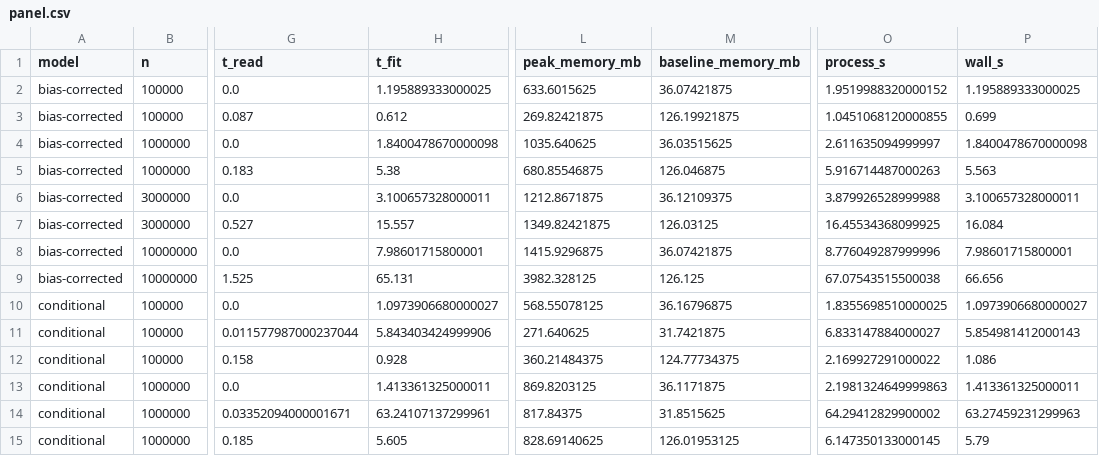
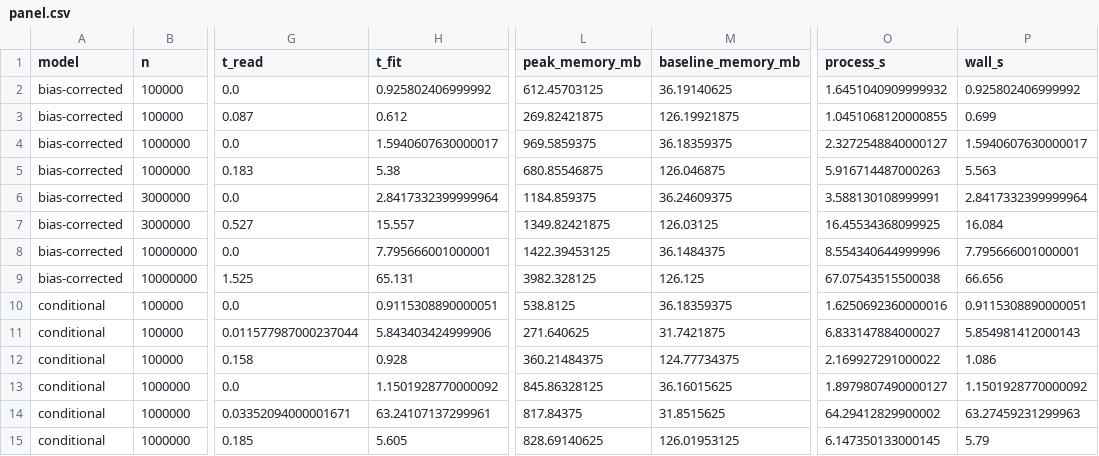
Before and after one commit to leetucker/logit-stream, a CSV file: benchmarks/results/panel.csv, drawn as a sheet; only a part is shown, gaps mark what is left out; the diff covers the shown part only; the diff names each change by its address in the sheet, - before the commit and + after, or states it on an @@ line.

Commit message:
Re-run the multinomial, ordered and pyfixest benchmarks
logit-stream 0.3.1 and hdfe-stream 0.10.0 with pyfixest 0.70.0, on a
c8id.4xlarge.

```diff
--- a/benchmarks/results/panel.csv
+++ b/benchmarks/results/panel.csv
-H2 (t_fit): 1.195889333000025
+H2 (t_fit): 0.925802406999992
-L2 (peak_memory_mb): 633.6015625
+L2 (peak_memory_mb): 612.45703125
-M2 (baseline_memory_mb): 36.07421875
+M2 (baseline_memory_mb): 36.19140625
-O2 (process_s): 1.9519988320000152
+O2 (process_s): 1.6451040909999932
-P2 (wall_s): 1.195889333000025
+P2 (wall_s): 0.925802406999992
-H4 (t_fit): 1.8400478670000098
+H4 (t_fit): 1.5940607630000017
-L4 (peak_memory_mb): 1035.640625
+L4 (peak_memory_mb): 969.5859375
-M4 (baseline_memory_mb): 36.03515625
+M4 (baseline_memory_mb): 36.18359375
-O4 (process_s): 2.611635094999997
+O4 (process_s): 2.3272548840000127
-P4 (wall_s): 1.8400478670000098
+P4 (wall_s): 1.5940607630000017
-H6 (t_fit): 3.100657328000011
+H6 (t_fit): 2.8417332399999964
-L6 (peak_memory_mb): 1212.8671875
+L6 (peak_memory_mb): 1184.859375
-M6 (baseline_memory_mb): 36.12109375
+M6 (baseline_memory_mb): 36.24609375
-O6 (process_s): 3.879926528999988
+O6 (process_s): 3.588130108999991
-P6 (wall_s): 3.100657328000011
+P6 (wall_s): 2.8417332399999964
-H8 (t_fit): 7.98601715800001
+H8 (t_fit): 7.795666001000001
-L8 (peak_memory_mb): 1415.9296875
+L8 (peak_memory_mb): 1422.39453125
-M8 (baseline_memory_mb): 36.07421875
+M8 (baseline_memory_mb): 36.1484375
-O8 (process_s): 8.776049287999996
+O8 (process_s): 8.554340644999996
-P8 (wall_s): 7.98601715800001
+P8 (wall_s): 7.795666001000001
-H10 (t_fit): 1.0973906680000027
+H10 (t_fit): 0.9115308890000051
-L10 (peak_memory_mb): 568.55078125
+L10 (peak_memory_mb): 538.8125
-M10 (baseline_memory_mb): 36.16796875
+M10 (baseline_memory_mb): 36.18359375
-O10 (process_s): 1.8355698510000025
+O10 (process_s): 1.6250692360000016
-P10 (wall_s): 1.0973906680000027
+P10 (wall_s): 0.9115308890000051
-H13 (t_fit): 1.413361325000011
+H13 (t_fit): 1.1501928770000092
-L13 (peak_memory_mb): 869.8203125
+L13 (peak_memory_mb): 845.86328125
-M13 (baseline_memory_mb): 36.1171875
+M13 (baseline_memory_mb): 36.16015625
-O13 (process_s): 2.1981324649999863
+O13 (process_s): 1.8979807490000127
-P13 (wall_s): 1.413361325000011
+P13 (wall_s): 1.1501928770000092
```
Also changed, not shown: 72 edited cells elsewhere in this file, benchmarks/results/acs.csv, 45 other files.
